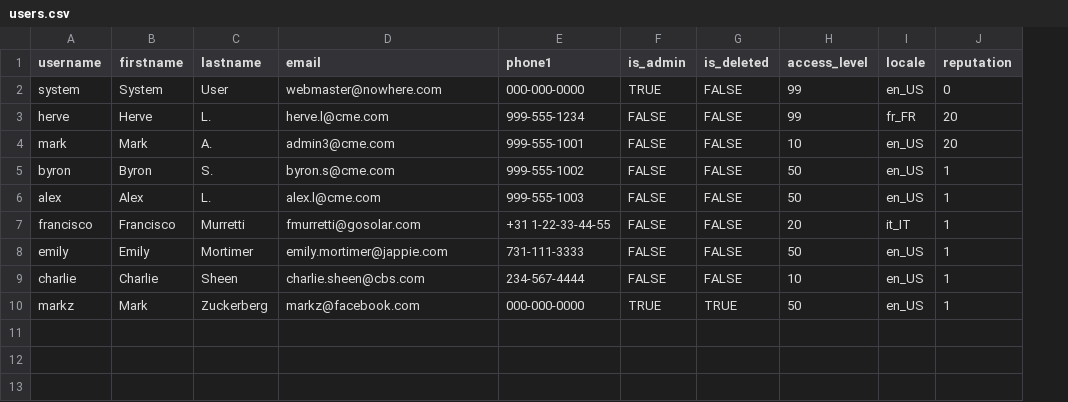
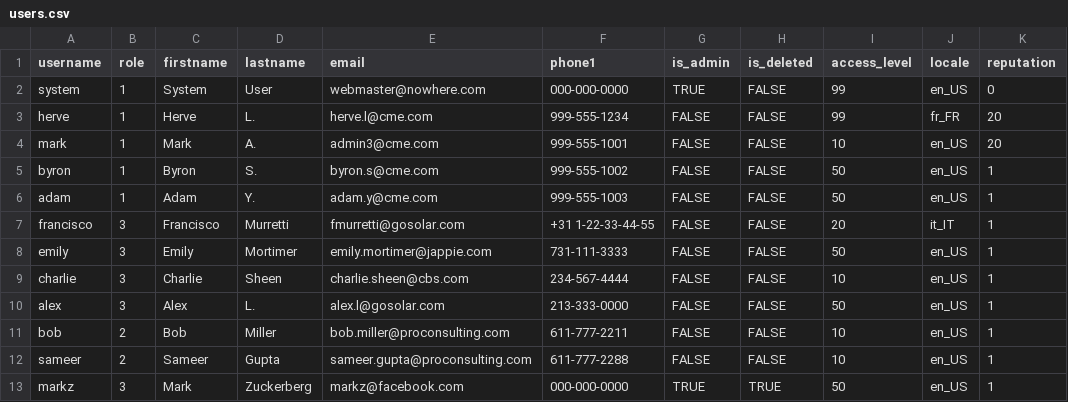
Before and after one commit to gratmoAldo/TC-for-poc, a CSV file: db/data/users.csv, drawn as a sheet; addresses are those after the commit; the diff names each change by its address in the sheet, - before the commit and + after, or states it on an @@ line.

Commit message:
added user role + incorporate field with update button in SR view + clean header + revamped list of users in login screen

```diff
--- a/db/data/users.csv
+++ b/db/data/users.csv
+column B (role), rows 2-9: 1 | 1 | 1 | 1 | 1 | 3 | 3 | 3; row 13: 3
-A6 (username): alex
+A6 (username): adam
-C6 (firstname): Alex
+C6 (firstname): Adam
-D6 (lastname): L.
+D6 (lastname): Y.
-E6 (email): alex.l@cme.com
+E6 (email): adam.y@cme.com
+row 10: alex | 3 | Alex | L. | alex.l@gosolar.com | 213-333-0000 | FALSE | FALSE | 50 | en_US | 1
+row 11: bob | 2 | Bob | Miller | bob.miller@proconsulting.com | 611-777-2211 | FALSE | FALSE | 10 | en_US | 1
+row 12: sameer | 2 | Sameer | Gupta | sameer.gupta@proconsulting.com | 611-777-2288 | FALSE | FALSE | 10 | en_US | 1
```
Also changed, not shown: db/data/sites.csv, 17 other files.
